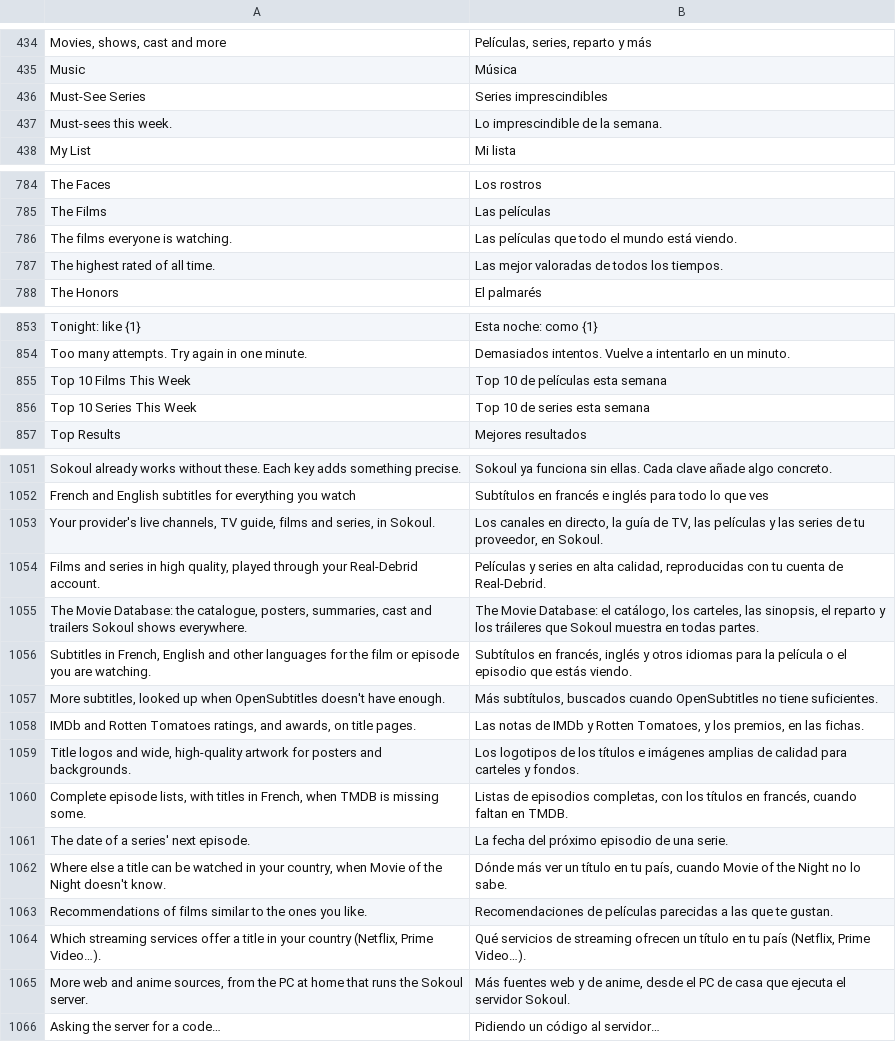
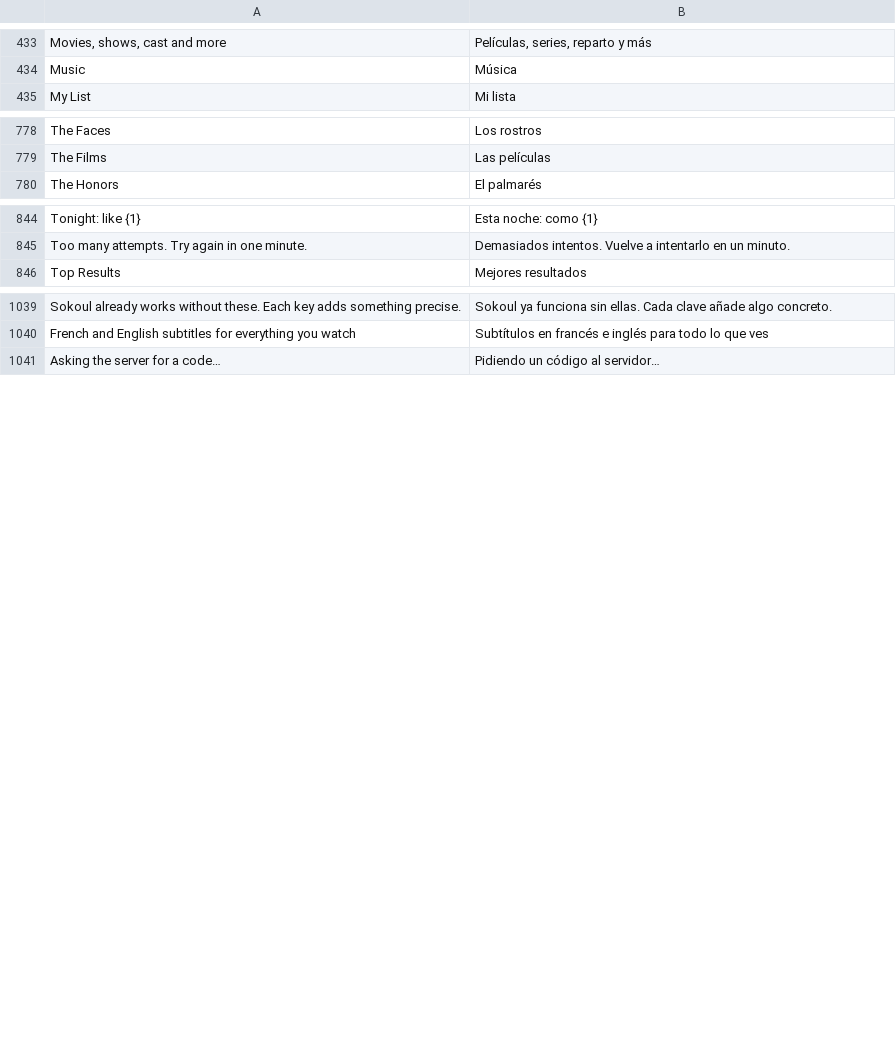
Before and after one commit to iwelioum/Sokoul, a TSV file: app/src/main/resources/i18n/es.tsv, drawn as a sheet; only a part is shown, gaps mark what is left out; the diff covers the shown part only.

```diff
--- a/app/src/main/resources/i18n/es.tsv
+++ b/app/src/main/resources/i18n/es.tsv
@@ -435,4 +434,2 @@ Movies, shows, cast and more	Películas, series, reparto y más
 Music	Música
-Must-See Series	Series imprescindibles
-Must-sees this week.	Lo imprescindible de la semana.
 My List	Mi lista
@@ -785,4 +779,2 @@ The Faces	Los rostros
 The Films	Las películas
-The films everyone is watching.	Las películas que todo el mundo está viendo.
-The highest rated of all time.	Las mejor valoradas de todos los tiempos.
 The Honors	El palmarés
@@ -854,4 +845,2 @@ Tonight: like {1}	Esta noche: como {1}
 Too many attempts. Try again in one minute.	Demasiados intentos. Vuelve a intentarlo en un minuto.
-Top 10 Films This Week	Top 10 de películas esta semana
-Top 10 Series This Week	Top 10 de series esta semana
 Top Results	Mejores resultados
@@ -1052,15 +1040,2 @@ Sokoul already works without these. Each key adds something precise.	Sokoul ya f
 French and English subtitles for everything you watch	Subtítulos en francés e inglés para todo lo que ves
-Your provider's live channels, TV guide, films and series, in Sokoul.	Los canales en directo, la guía de TV, las películas y las series de tu proveedor, en Sokoul.
-Films and series in high quality, played through your Real-Debrid account.	Películas y series en alta calidad, reproducidas con tu cuenta de Real-Debrid.
-The Movie Database: the catalogue, posters, summaries, cast and trailers Sokoul shows everywhere.	The Movie Database: el catálogo, los carteles, las sinopsis, el reparto y los tráileres que Sokoul muestra en todas partes.
-Subtitles in French, English and other languages for the film or episode you are watching.	Subtítulos en francés, inglés y otros idiomas para la película o el episodio que estás viendo.
-More subtitles, looked up when OpenSubtitles doesn't have enough.	Más subtítulos, buscados cuando OpenSubtitles no tiene suficientes.
-IMDb and Rotten Tomatoes ratings, and awards, on title pages.	Las notas de IMDb y Rotten Tomatoes, y los premios, en las fichas.
-Title logos and wide, high-quality artwork for posters and backgrounds.	Los logotipos de los títulos e imágenes amplias de calidad para carteles y fondos.
-Complete episode lists, with titles in French, when TMDB is missing some.	Listas de episodios completas, con los títulos en francés, cuando faltan en TMDB.
-The date of a series' next episode.	La fecha del próximo episodio de una serie.
-Where else a title can be watched in your country, when Movie of the Night doesn't know.	Dónde más ver un título en tu país, cuando Movie of the Night no lo sabe.
-Recommendations of films similar to the ones you like.	Recomendaciones de películas parecidas a las que te gustan.
-Which streaming services offer a title in your country (Netflix, Prime Video…).	Qué servicios de streaming ofrecen un título en tu país (Netflix, Prime Video…).
-More web and anime sources, from the PC at home that runs the Sokoul server.	Más fuentes web y de anime, desde el PC de casa que ejecuta el servidor Sokoul.
 Asking the server for a code…	Pidiendo un código al servidor…
```
Also changed, not shown: 6 removed rows elsewhere in this file, app/src/main/resources/i18n/ar.tsv, app/src/main/resources/i18n/de.tsv, 7 other files.
